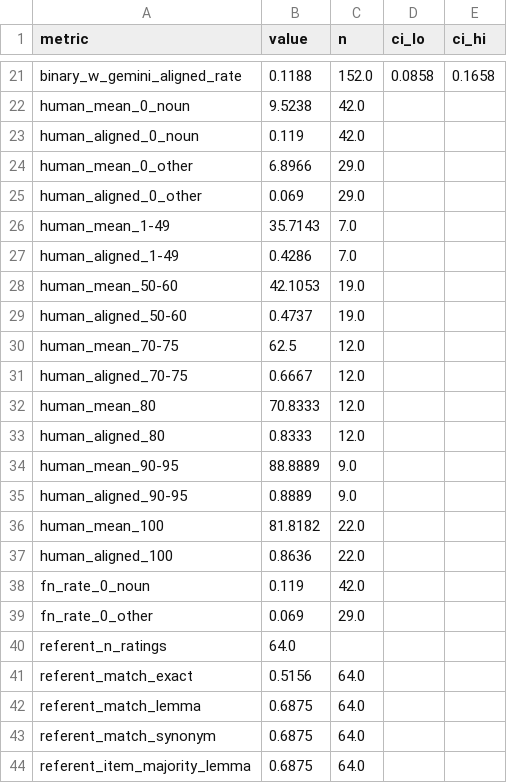
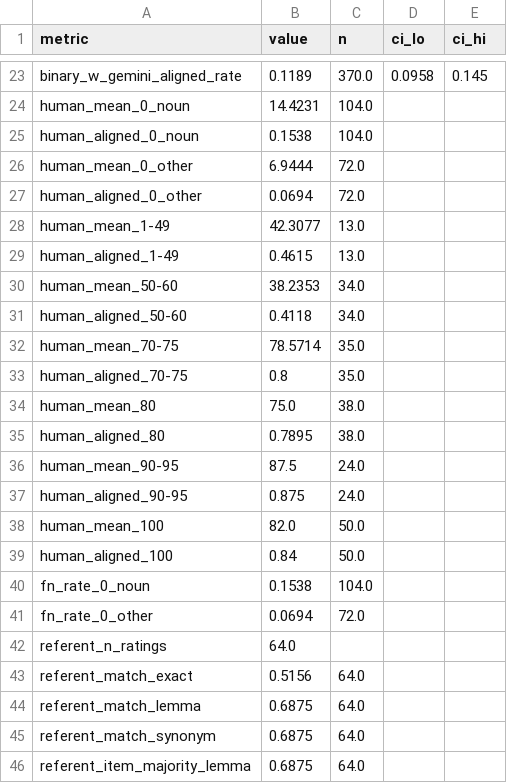
Before and after one commit to mcfrank/vlm-headcam, a CSV file: results/gemini_human_check.csv, drawn as a sheet; only a part is shown, gaps mark what is left out; addresses are those after the commit; the diff covers the shown part only; the diff names each change by its address in the sheet, - before the commit and + after, or states it on an @@ line.

```diff
--- a/results/gemini_human_check.csv
+++ b/results/gemini_human_check.csv
-B23 (value): 0.1188
+B23 (value): 0.1189
-C23 (n): 152.0
+C23 (n): 370.0
-D23 (ci_lo): 0.0858
+D23 (ci_lo): 0.0958
-E23 (ci_hi): 0.1658
+E23 (ci_hi): 0.145
-B24 (value): 9.5238
+B24 (value): 14.4231
-C24:C25 (n): 42.0
+C24:C25 (n): 104.0
-B25 (value): 0.119
+B25 (value): 0.1538
-B26 (value): 6.8966
+B26 (value): 6.9444
-C26:C27 (n): 29.0
+C26:C27 (n): 72.0
-B27 (value): 0.069
+B27 (value): 0.0694
-B28 (value): 35.7143
+B28 (value): 42.3077
-C28:C29 (n): 7.0
+C28:C29 (n): 13.0
-B29 (value): 0.4286
+B29 (value): 0.4615
-B30 (value): 42.1053
+B30 (value): 38.2353
-C30:C31 (n): 19.0
+C30:C31 (n): 34.0
-B31 (value): 0.4737
+B31 (value): 0.4118
-B32 (value): 62.5
+B32 (value): 78.5714
-C32:C33 (n): 12.0
+C32:C33 (n): 35.0
-B33 (value): 0.6667
+B33 (value): 0.8
-B34 (value): 70.8333
+B34 (value): 75.0
-C34:C35 (n): 12.0
+C34:C35 (n): 38.0
-B35 (value): 0.8333
+B35 (value): 0.7895
-B36 (value): 88.8889
+B36 (value): 87.5
-C36:C37 (n): 9.0
+C36:C37 (n): 24.0
-B37 (value): 0.8889
+B37 (value): 0.875
-B38 (value): 81.8182
+B38 (value): 82.0
-C38:C39 (n): 22.0
+C38:C39 (n): 50.0
-B39 (value): 0.8636
+B39 (value): 0.84
-B40 (value): 0.119
+B40 (value): 0.1538
-C40 (n): 42.0
+C40 (n): 104.0
-B41 (value): 0.069
+B41 (value): 0.0694
-C41 (n): 29.0
+C41 (n): 72.0
```
Also changed, not shown: 2 added rows and 41 edited cells elsewhere in this file, results/gemini_human_check_calibration.csv, results/gemini_human_check_threshold.csv, 1 other file.
